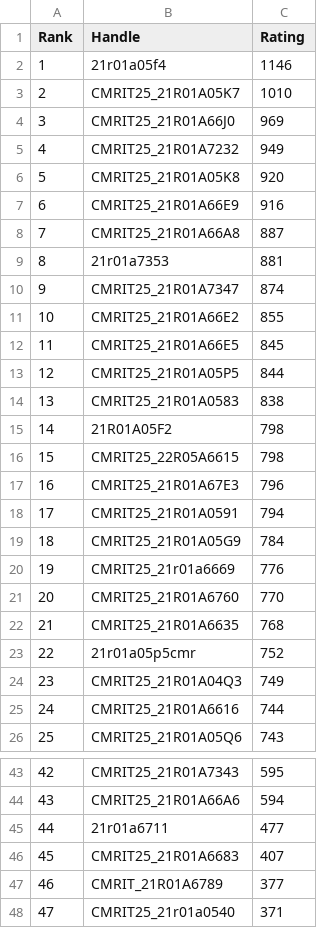
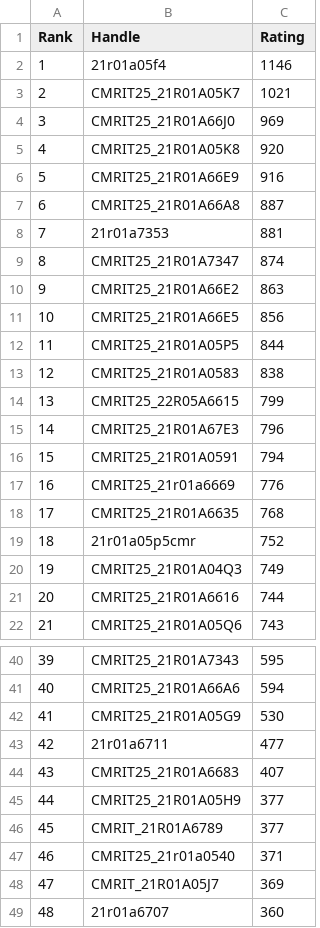
Before and after one commit to gabyah92/CodeforcesRankingGUI, a CSV file: Leaderboards/CurrentCodeforcesRatings.csv, drawn as a sheet; only a part is shown, gaps mark what is left out; the shorter side is filled out with more unchanged rows; removed rows and columns are numbered as before the commit, all else as after; the diff covers the shown part only; the diff names each change by its address in the sheet, - before the commit and + after, or states it on an @@ line.

```diff
--- a/Leaderboards/CurrentCodeforcesRatings.csv
+++ b/Leaderboards/CurrentCodeforcesRatings.csv
-C3 (Rating): 1010
+C3 (Rating): 1021
-row 5: 4 | CMRIT25_21R01A7232 | 949
@@ column A (Rank) renumbered from row 5 down @@
-C10 (Rating): 855
+C10 (Rating): 863
-C11 (Rating): 845
+C11 (Rating): 856
-row 15: 14 | 21R01A05F2 | 798
-C14 (Rating): 798
+C14 (Rating): 799
-row 19: 18 | CMRIT25_21R01A05G9 | 784
-row 21: 20 | CMRIT25_21R01A6760 | 770
+row 42: 41 | CMRIT25_21R01A05G9 | 530
+row 45: 44 | CMRIT25_21R01A05H9 | 377
```
Also changed, not shown: 2 added rows, 1 removed row and 3 edited cells elsewhere in this file.
